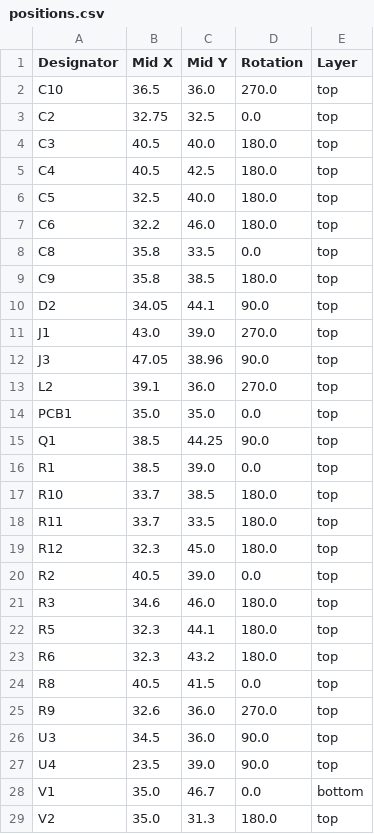
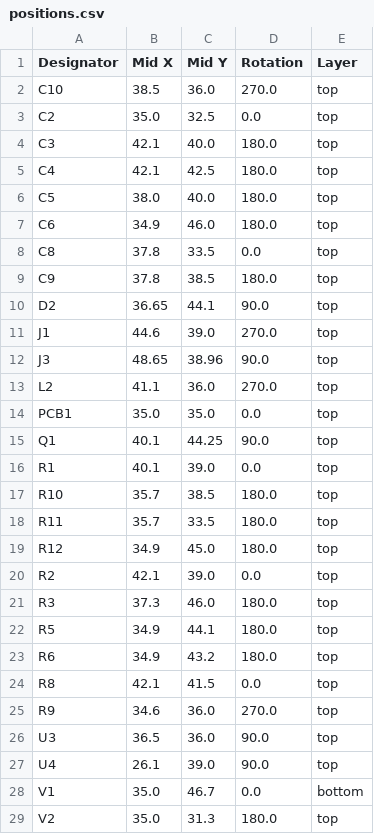
Before and after one commit to revk/ESP32-Faikin, a CSV file: PCB/Faikin2/production/positions.csv, drawn as a sheet.

```diff
--- a/PCB/Faikin2/production/positions.csv
+++ b/PCB/Faikin2/production/positions.csv
@@ -1,28 +1,28 @@
 Designator,Mid X,Mid Y,Rotation,Layer
-C10,36.5,36.0,270.0,top
-C2,32.75,32.5,0.0,top
-C3,40.5,40.0,180.0,top
-C4,40.5,42.5,180.0,top
-C5,32.5,40.0,180.0,top
-C6,32.2,46.0,180.0,top
-C8,35.8,33.5,0.0,top
-C9,35.8,38.5,180.0,top
-D2,34.05,44.1,90.0,top
-J1,43.0,39.0,270.0,top
-J3,47.05,38.96,90.0,top
-L2,39.1,36.0,270.0,top
+C10,38.5,36.0,270.0,top
+C2,35.0,32.5,0.0,top
+C3,42.1,40.0,180.0,top
+C4,42.1,42.5,180.0,top
+C5,38.0,40.0,180.0,top
+C6,34.9,46.0,180.0,top
+C8,37.8,33.5,0.0,top
+C9,37.8,38.5,180.0,top
+D2,36.65,44.1,90.0,top
+J1,44.6,39.0,270.0,top
+J3,48.65,38.96,90.0,top
+L2,41.1,36.0,270.0,top
 PCB1,35.0,35.0,0.0,top
-Q1,38.5,44.25,90.0,top
-R1,38.5,39.0,0.0,top
-R10,33.7,38.5,180.0,top
-R11,33.7,33.5,180.0,top
-R12,32.3,45.0,180.0,top
-R2,40.5,39.0,0.0,top
-R3,34.6,46.0,180.0,top
-R5,32.3,44.1,180.0,top
-R6,32.3,43.2,180.0,top
-R8,40.5,41.5,0.0,top
-R9,32.6,36.0,270.0,top
-U3,34.5,36.0,90.0,top
-U4,23.5,39.0,90.0,top
+Q1,40.1,44.25,90.0,top
+R1,40.1,39.0,0.0,top
+R10,35.7,38.5,180.0,top
+R11,35.7,33.5,180.0,top
+R12,34.9,45.0,180.0,top
+R2,42.1,39.0,0.0,top
+R3,37.3,46.0,180.0,top
+R5,34.9,44.1,180.0,top
+R6,34.9,43.2,180.0,top
+R8,42.1,41.5,0.0,top
+R9,34.6,36.0,270.0,top
+U3,36.5,36.0,90.0,top
+U4,26.1,39.0,90.0,top
 V1,35.0,46.7,0.0,bottom
```
Also changed, not shown: 5 other files.
